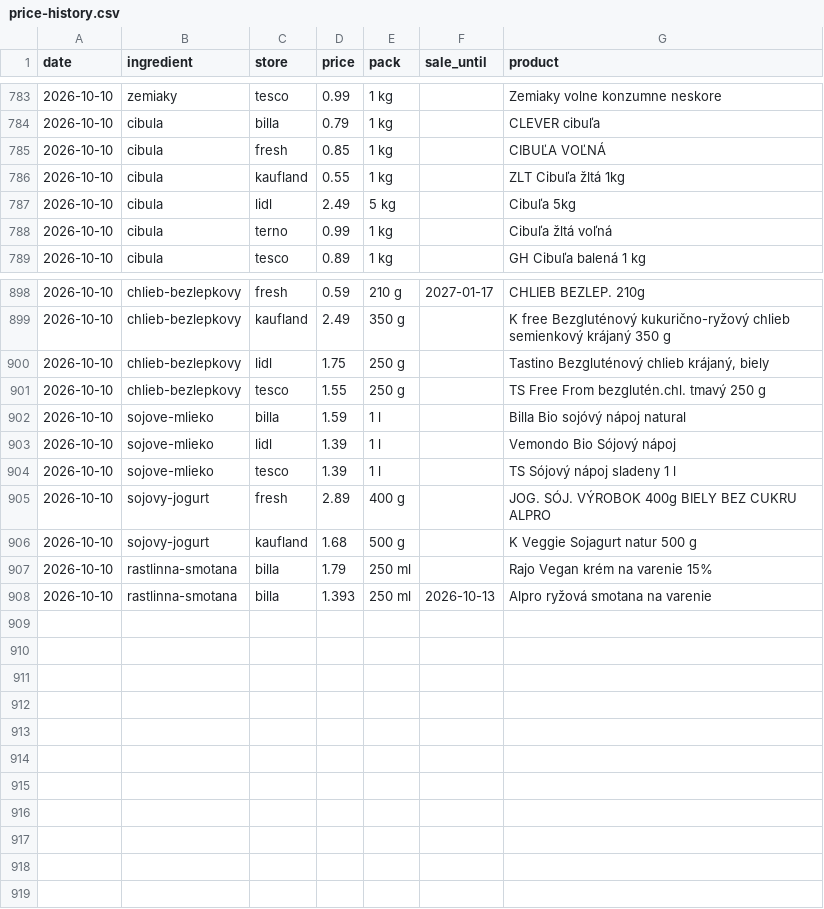
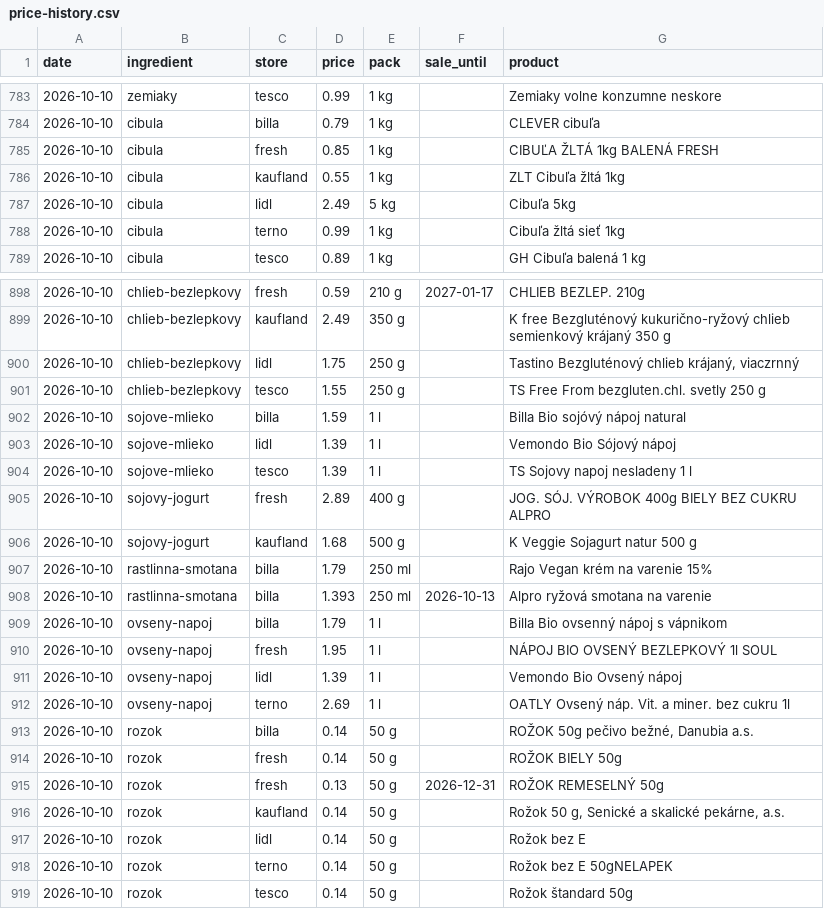
Before and after one commit to stromokocur5/receptio, a CSV file: content/price-history.csv, drawn as a sheet; only a part is shown, gaps mark what is left out; the diff covers the shown part only.

```diff
--- a/content/price-history.csv
+++ b/content/price-history.csv
@@ -784,6 +784,6 @@ date,ingredient,store,price,pack,sale_until,product
 2026-10-10,cibula,billa,0.79,1 kg,,CLEVER cibuľa
-2026-10-10,cibula,fresh,0.85,1 kg,,CIBUĽA VOĽNÁ
+2026-10-10,cibula,fresh,0.85,1 kg,,CIBUĽA ŽLTÁ 1kg BALENÁ FRESH
 2026-10-10,cibula,kaufland,0.55,1 kg,,ZLT Cibuľa žltá 1kg
 2026-10-10,cibula,lidl,2.49,5 kg,,Cibuľa 5kg
-2026-10-10,cibula,terno,0.99,1 kg,,Cibuľa žltá voľná
+2026-10-10,cibula,terno,0.99,1 kg,,Cibuľa žltá sieť 1kg
 2026-10-10,cibula,tesco,0.89,1 kg,,GH Cibuľa balená 1 kg
@@ -899,7 +899,7 @@ date,ingredient,store,price,pack,sale_until,product
 2026-10-10,chlieb-bezlepkovy,kaufland,2.49,350 g,,K free Bezgluténový kukurično-ryžový chlieb semienkový krájaný 350 g
-2026-10-10,chlieb-bezlepkovy,lidl,1.75,250 g,,"Tastino Bezgluténový chlieb krájaný, biely"
-2026-10-10,chlieb-bezlepkovy,tesco,1.55,250 g,,TS Free From bezglutén.chl. tmavý 250 g
+2026-10-10,chlieb-bezlepkovy,lidl,1.75,250 g,,"Tastino Bezgluténový chlieb krájaný, viaczrnný"
+2026-10-10,chlieb-bezlepkovy,tesco,1.55,250 g,,TS Free From bezgluten.chl. svetly 250 g
 2026-10-10,sojove-mlieko,billa,1.59,1 l,,Billa Bio sojóvý nápoj natural
 2026-10-10,sojove-mlieko,lidl,1.39,1 l,,Vemondo Bio Sójový nápoj
-2026-10-10,sojove-mlieko,tesco,1.39,1 l,,TS Sójový nápoj sladeny 1 l
+2026-10-10,sojove-mlieko,tesco,1.39,1 l,,TS Sojovy napoj nesladeny 1 l
 2026-10-10,sojovy-jogurt,fresh,2.89,400 g,,JOG. SÓJ. VÝROBOK 400g BIELY BEZ CUKRU ALPRO
@@ -908 +908,12 @@ date,ingredient,store,price,pack,sale_until,product
 2026-10-10,rastlinna-smotana,billa,1.393,250 ml,2026-10-13,Alpro ryžová smotana na varenie
+2026-10-10,ovseny-napoj,billa,1.79,1 l,,Billa Bio ovsenný nápoj s vápnikom
+2026-10-10,ovseny-napoj,fresh,1.95,1 l,,NÁPOJ BIO OVSENÝ BEZLEPKOVÝ 1l SOUL
+2026-10-10,ovseny-napoj,lidl,1.39,1 l,,Vemondo Bio Ovsený nápoj
+2026-10-10,ovseny-napoj,terno,2.69,1 l,,OATLY Ovsený náp. Vit. a miner. bez cukru 1l
+2026-10-10,rozok,billa,0.14,50 g,,"ROŽOK 50g pečivo bežné, Danubia a.s."
+2026-10-10,rozok,fresh,0.14,50 g,,ROŽOK BIELY 50g
+2026-10-10,rozok,fresh,0.13,50 g,2026-12-31,ROŽOK REMESELNÝ 50g
+2026-10-10,rozok,kaufland,0.14,50 g,,"Rožok 50 g, Senické a skalické pekárne, a.s."
+2026-10-10,rozok,lidl,0.14,50 g,,Rožok bez E
+2026-10-10,rozok,terno,0.14,50 g,,Rožok bez E 50gNELAPEK
+2026-10-10,rozok,tesco,0.14,50 g,,Rožok štandard 50g
```
Also changed, not shown: 6 edited cells elsewhere in this file, 5 other files.
